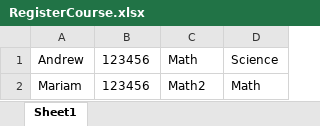
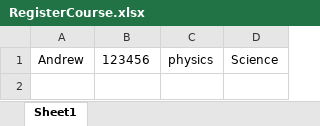
Before and after one commit to AndrewEmad/ST-Comm, an Excel workbook: SWE 2/ST-Comm_Testing/RegisterCourse.xlsx, sheet Sheet1, drawn as a sheet; values as stored, in another font and other column widths than the file's, no borders; the diff names each change by its address in the sheet, - before the commit and + after, or states it on an @@ line.

Commit message:
edit excel sheet

```diff
--- a/SWE 2/ST-Comm_Testing/RegisterCourse.xlsx (sheet Sheet1)
+++ b/SWE 2/ST-Comm_Testing/RegisterCourse.xlsx (sheet Sheet1)
-C1: Math
+C1: physics
-row 2: Mariam | 123456 | Math2 | Math
```
Also changed, not shown: SWE 2/ST-Comm_Testing/CreateGame.xlsx, SWE 2/ST-Comm_Testing/createCourse.xlsx, 3 other files.
